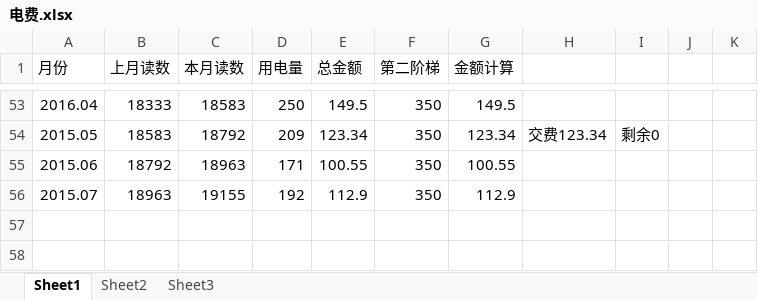
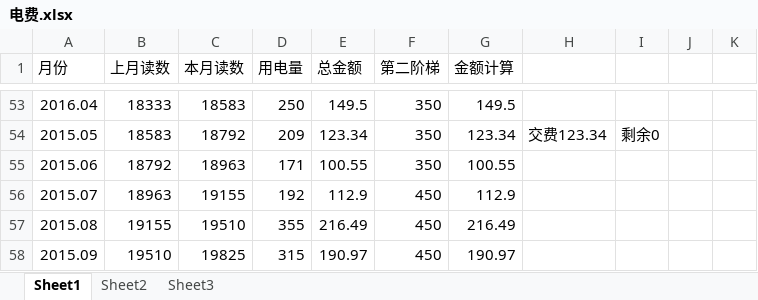
Before and after one commit to cnmud/832588m1pwG22w5t74PT0odv657C7m, an Excel workbook: 我的家/电费.xlsx, sheet Sheet1, drawn as a sheet; only a part is shown, gaps mark what is left out; values as stored, in another font and other column widths than the file's, no borders; the diff names each change by its address in the sheet, - before the commit and + after, or states it on an @@ line.

```diff
--- a/我的家/电费.xlsx (sheet Sheet1)
+++ b/我的家/电费.xlsx (sheet Sheet1)
-F56 (第二阶梯): 350
+F56 (第二阶梯): 450
+row 57: 2015.08 | 19155 | 19510 | 355 | 216.49 | 450 | 216.49
+row 58: 2015.09 | 19510 | 19825 | 315 | 190.97 | 450 | 190.97
```
Also changed, not shown: 我的家/招财宝.xlsx, 1 other file.
